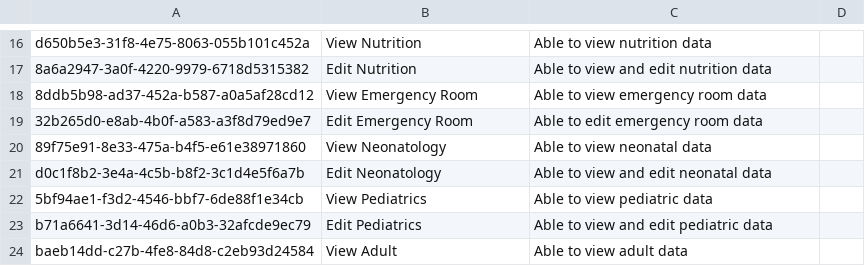
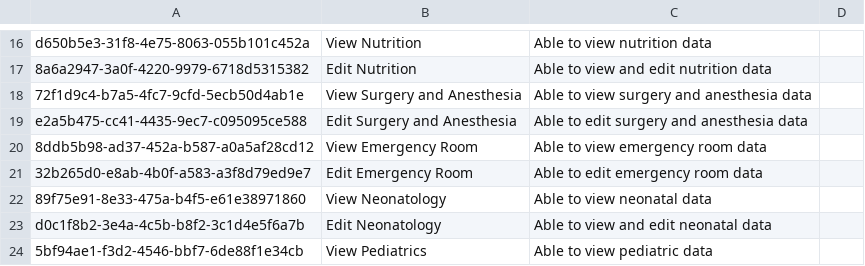
Before and after one commit to MSF-OCG/LIME-EMR, a CSV file: sites/mosul/configs/openmrs/initializer_config/privileges/patient_chart_privileges.csv, drawn as a sheet; only a part is shown, gaps mark what is left out; the shorter side is filled out with more unchanged rows.

```diff
--- a/sites/mosul/configs/openmrs/initializer_config/privileges/patient_chart_privileges.csv
+++ b/sites/mosul/configs/openmrs/initializer_config/privileges/patient_chart_privileges.csv
@@ -17,2 +17,4 @@ d650b5e3-31f8-4e75-8063-055b101c452a,View Nutrition,Able to view nutrition data,
 8a6a2947-3a0f-4220-9979-6718d5315382,Edit Nutrition,Able to view and edit nutrition data,
+72f1d9c4-b7a5-4fc7-9cfd-5ecb50d4ab1e,View Surgery and Anesthesia,Able to view surgery and anesthesia data,
+e2a5b475-cc41-4435-9ec7-c095095ce588,Edit Surgery and Anesthesia,Able to edit surgery and anesthesia data,
 8ddb5b98-ad37-452a-b587-a0a5af28cd12,View Emergency Room,Able to view emergency room data,
```
Also changed, not shown: sites/mosul/configs/openmrs/initializer_config/encountertypes/mosul_encounter_types.csv, sites/mosul/configs/openmrs/initializer_config/roles/roles_mosul.csv, 26 other files.
